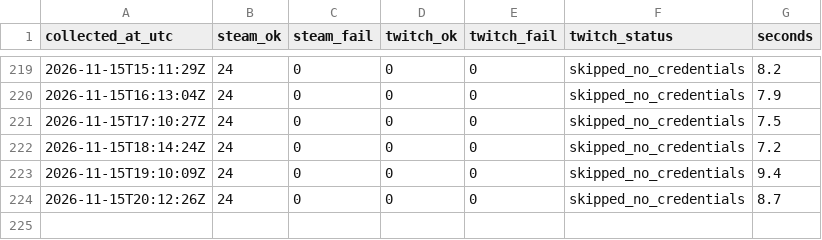
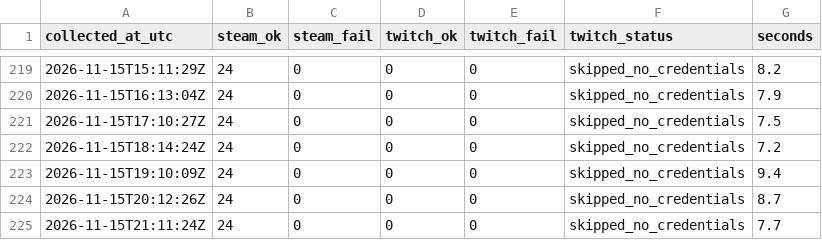
Before and after one commit to destiny-brown/Steam-Analysis, a CSV file: data/live/cloud/collector_runs.csv, drawn as a sheet; only a part is shown, gaps mark what is left out.

```diff
--- a/data/live/cloud/collector_runs.csv
+++ b/data/live/cloud/collector_runs.csv
@@ -224 +224,2 @@ collected_at_utc,steam_ok,steam_fail,twitch_ok,twitch_fail,twitch_status,seconds
 2026-11-15T20:12:26Z,24,0,0,0,skipped_no_credentials,8.7
+2026-11-15T21:11:24Z,24,0,0,0,skipped_no_credentials,7.7
```
Also changed, not shown: data/live/cloud/steam_players.csv.
